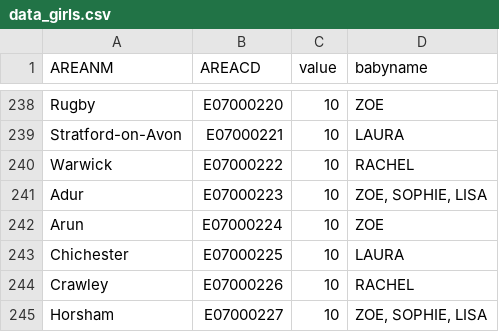
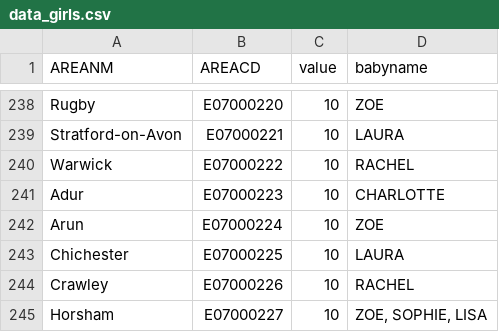
Before and after one commit to zoehartland/baby_names, a CSV file: rank/rank/data_girls.csv, drawn as a sheet; only a part is shown, gaps mark what is left out.

Commit message:
name change

```diff
--- a/rank/rank/data_girls.csv
+++ b/rank/rank/data_girls.csv
@@ -240,3 +240,3 @@ Stratford-on-Avon,E07000221,10,LAURA
 Warwick,E07000222,10,RACHEL
-Adur,E07000223,10,"ZOE, SOPHIE, LISA"
+Adur,E07000223,10,CHARLOTTE
 Arun,E07000224,10,ZOE
```
